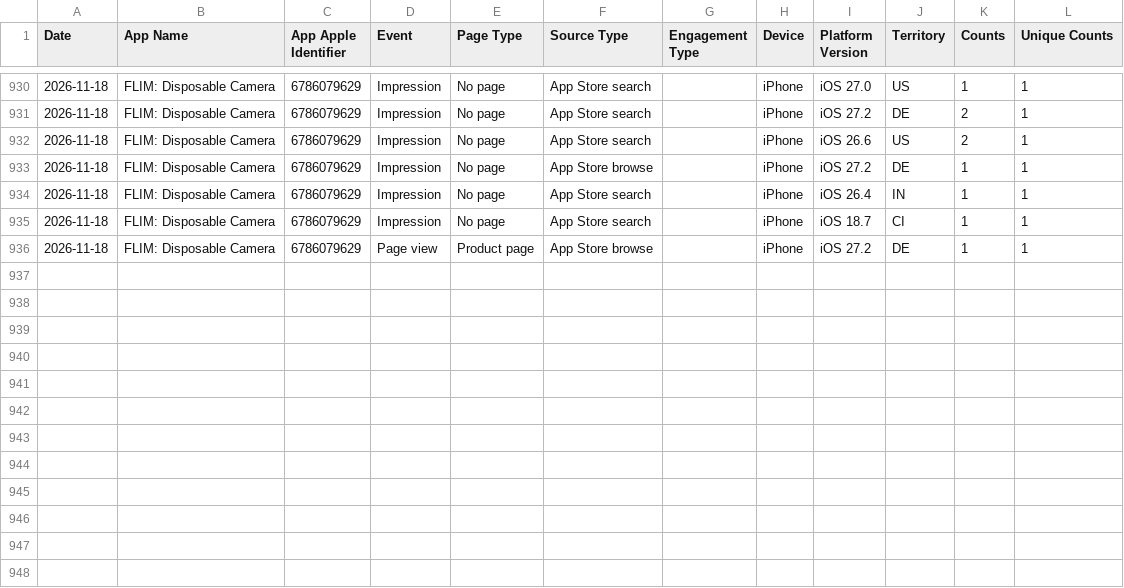
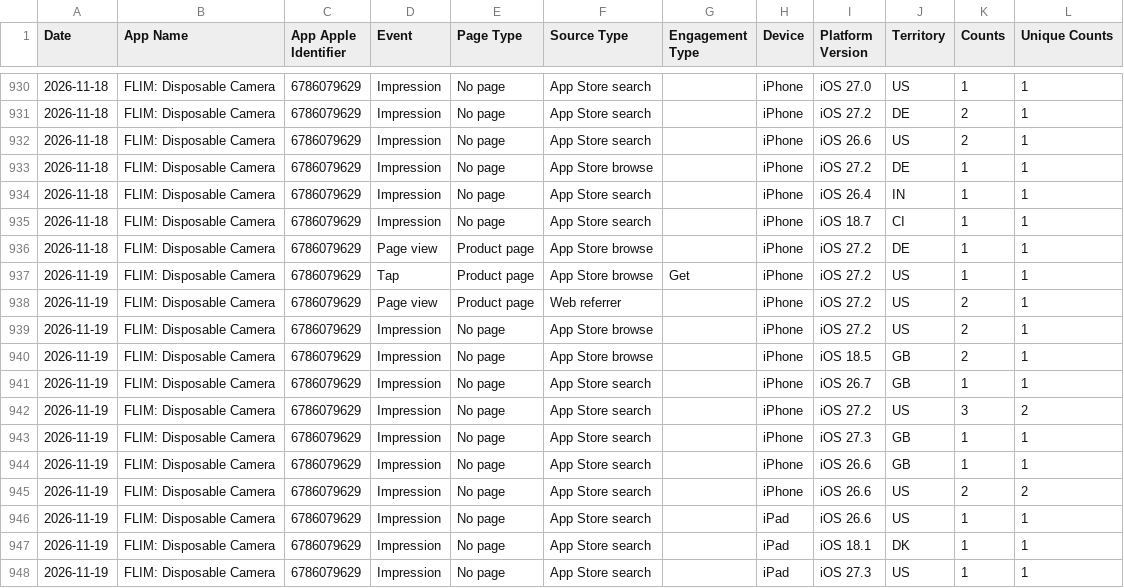
Before and after one commit to CodyBisram/flim, a TSV file: docs/asc/discovery.tsv, drawn as a sheet; only a part is shown, gaps mark what is left out; the diff names each change by its address in the sheet, - before the commit and + after, or states it on an @@ line.

```diff
--- a/docs/asc/discovery.tsv
+++ b/docs/asc/discovery.tsv
+row 937: 2026-11-19 | FLIM: Disposable Camera | 6786079629 | Tap | Product page | App Store browse | Get | iPhone | iOS 27.2 | US | 1 | 1
+row 938: 2026-11-19 | FLIM: Disposable Camera | 6786079629 | Page view | Product page | Web referrer |  | iPhone | iOS 27.2 | US | 2 | 1
+row 939: 2026-11-19 | FLIM: Disposable Camera | 6786079629 | Impression | No page | App Store browse |  | iPhone | iOS 27.2 | US | 2 | 1
+row 940: 2026-11-19 | FLIM: Disposable Camera | 6786079629 | Impression | No page | App Store browse |  | iPhone | iOS 18.5 | GB | 2 | 1
+row 941: 2026-11-19 | FLIM: Disposable Camera | 6786079629 | Impression | No page | App Store search |  | iPhone | iOS 26.7 | GB | 1 | 1
+row 942: 2026-11-19 | FLIM: Disposable Camera | 6786079629 | Impression | No page | App Store search |  | iPhone | iOS 27.2 | US | 3 | 2
+row 943: 2026-11-19 | FLIM: Disposable Camera | 6786079629 | Impression | No page | App Store search |  | iPhone | iOS 27.3 | GB | 1 | 1
+row 944: 2026-11-19 | FLIM: Disposable Camera | 6786079629 | Impression | No page | App Store search |  | iPhone | iOS 26.6 | GB | 1 | 1
+row 945: 2026-11-19 | FLIM: Disposable Camera | 6786079629 | Impression | No page | App Store search |  | iPhone | iOS 26.6 | US | 2 | 2
+row 946: 2026-11-19 | FLIM: Disposable Camera | 6786079629 | Impression | No page | App Store search |  | iPad | iOS 26.6 | US | 1 | 1
+row 947: 2026-11-19 | FLIM: Disposable Camera | 6786079629 | Impression | No page | App Store search |  | iPad | iOS 18.1 | DK | 1 | 1
+row 948: 2026-11-19 | FLIM: Disposable Camera | 6786079629 | Impression | No page | App Store search |  | iPad | iOS 27.3 | US | 1 | 1
```
Also changed, not shown: docs/asc/downloads.tsv, docs/asc/sessions.tsv.
